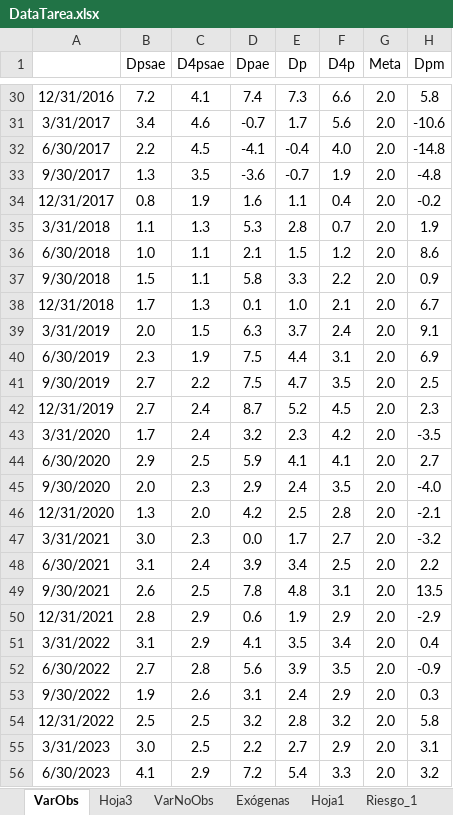
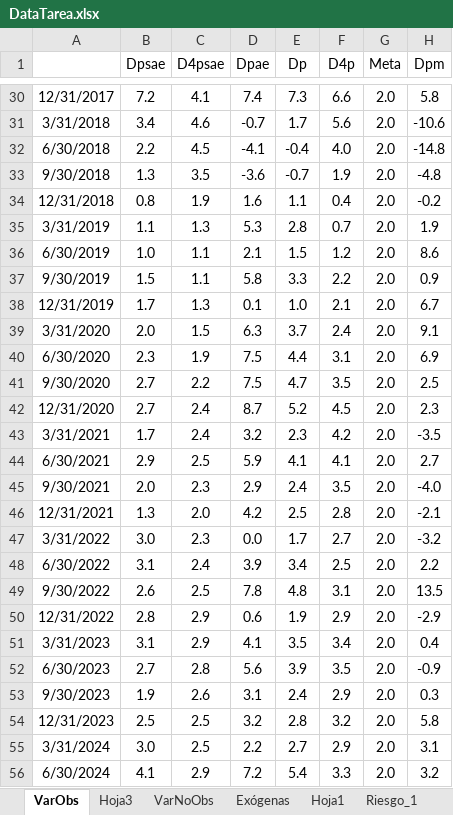
Before and after one commit to patrickcastilla/CUECOPolMon_fork_2, an Excel workbook: DataTarea.xlsx, sheet VarObs, drawn as a sheet; only a part is shown, gaps mark what is left out; values as stored, in another font and other column widths than the file's, no borders; the diff covers the shown part only; the diff names each change by its address in the sheet, - before the commit and + after, or states it on an @@ line.

```diff
--- a/DataTarea.xlsx (sheet VarObs)
+++ b/DataTarea.xlsx (sheet VarObs)
-A30: 12/31/2016
+A30: 12/31/2017
-A31: 3/31/2017
+A31: 3/31/2018
-A32: 6/30/2017
+A32: 6/30/2018
-A33: 9/30/2017
+A33: 9/30/2018
-A34: 12/31/2017
+A34: 12/31/2018
-A35: 3/31/2018
+A35: 3/31/2019
-A36: 6/30/2018
+A36: 6/30/2019
-A37: 9/30/2018
+A37: 9/30/2019
-A38: 12/31/2018
+A38: 12/31/2019
-A39: 3/31/2019
+A39: 3/31/2020
-A40: 6/30/2019
+A40: 6/30/2020
-A41: 9/30/2019
+A41: 9/30/2020
-A42: 12/31/2019
+A42: 12/31/2020
-A43: 3/31/2020
+A43: 3/31/2021
-A44: 6/30/2020
+A44: 6/30/2021
-A45: 9/30/2020
+A45: 9/30/2021
-A46: 12/31/2020
+A46: 12/31/2021
-A47: 3/31/2021
+A47: 3/31/2022
-A48: 6/30/2021
+A48: 6/30/2022
-A49: 9/30/2021
+A49: 9/30/2022
-A50: 12/31/2021
+A50: 12/31/2022
-A51: 3/31/2022
+A51: 3/31/2023
-A52: 6/30/2022
+A52: 6/30/2023
-A53: 9/30/2022
+A53: 9/30/2023
-A54: 12/31/2022
+A54: 12/31/2023
-A55: 3/31/2023
+A55: 3/31/2024
-A56: 6/30/2023
+A56: 6/30/2024
```
Also changed, not shown: 29 edited cells elsewhere in this sheet, 8 other files.
